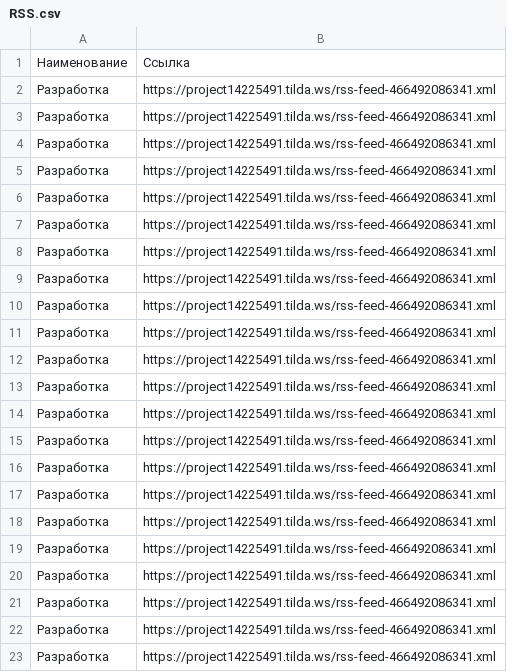
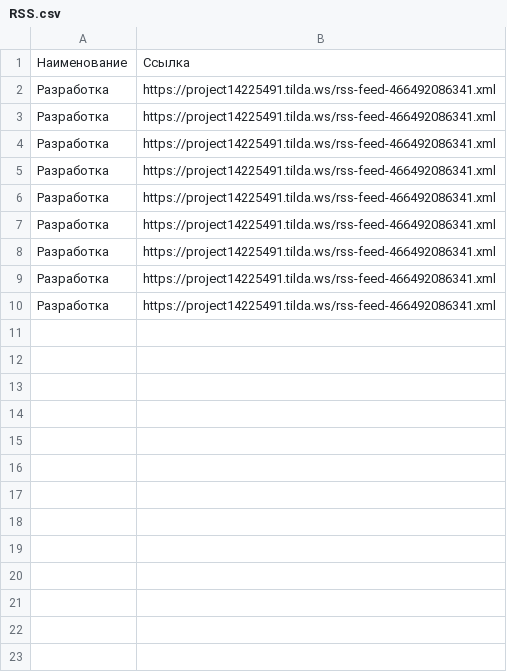
Before and after one commit to Appvel-studio/onlineservices, a CSV file: RSS.csv, drawn as a sheet; the diff names each change by its address in the sheet, - before the commit and + after, or states it on an @@ line.

Commit message:
Add files via upload

```diff
--- a/RSS.csv
+++ b/RSS.csv
-row 11: Разработка | https://project14225491.tilda.ws/rss-feed-466492086341.xml
-row 12: Разработка | https://project14225491.tilda.ws/rss-feed-466492086341.xml
-row 13: Разработка | https://project14225491.tilda.ws/rss-feed-466492086341.xml
-row 14: Разработка | https://project14225491.tilda.ws/rss-feed-466492086341.xml
-row 15: Разработка | https://project14225491.tilda.ws/rss-feed-466492086341.xml
-row 16: Разработка | https://project14225491.tilda.ws/rss-feed-466492086341.xml
-row 17: Разработка | https://project14225491.tilda.ws/rss-feed-466492086341.xml
-row 18: Разработка | https://project14225491.tilda.ws/rss-feed-466492086341.xml
-row 19: Разработка | https://project14225491.tilda.ws/rss-feed-466492086341.xml
-row 20: Разработка | https://project14225491.tilda.ws/rss-feed-466492086341.xml
-row 21: Разработка | https://project14225491.tilda.ws/rss-feed-466492086341.xml
-row 22: Разработка | https://project14225491.tilda.ws/rss-feed-466492086341.xml
-row 23: Разработка | https://project14225491.tilda.ws/rss-feed-466492086341.xml
```
